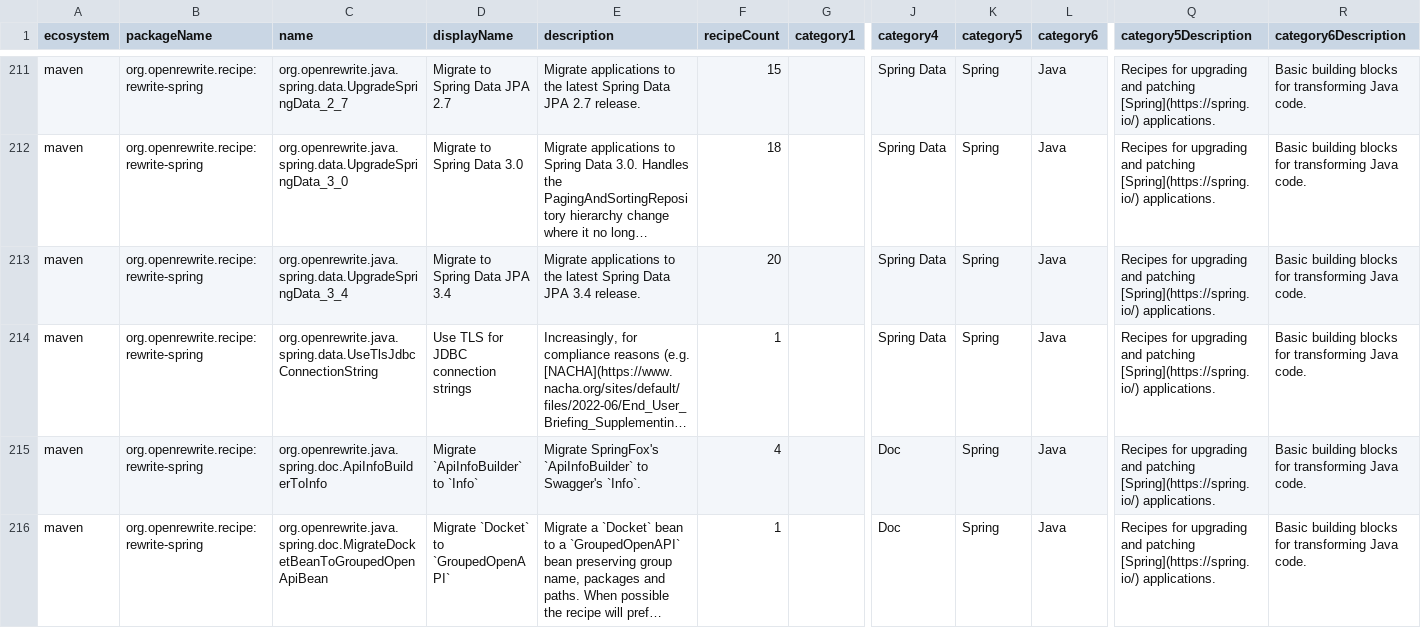
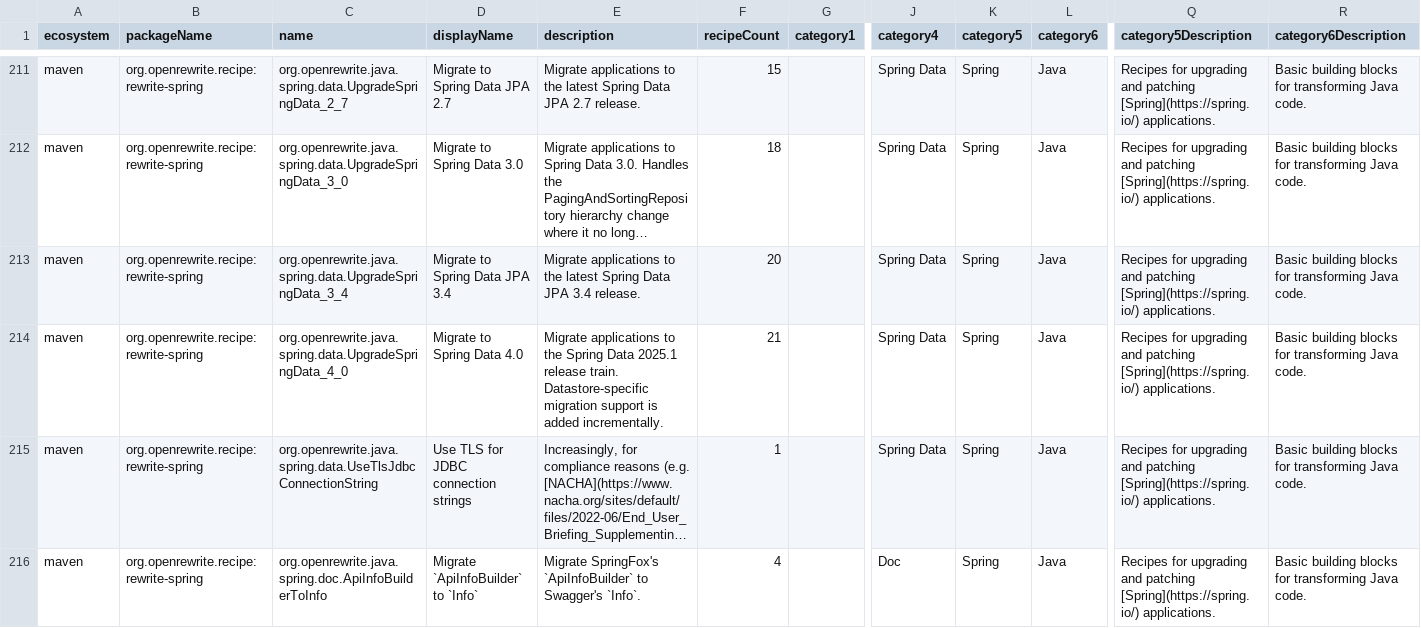
Before and after one commit to openrewrite/rewrite-spring, a CSV file: src/main/resources/META-INF/rewrite/recipes.csv, drawn as a sheet; only a part is shown, gaps mark what is left out; the shorter side is filled out with more unchanged rows; long unchanged cells end in …; rows hold the shown columns only; the diff names each change by its address in the sheet, - before the commit and + after, or states it on an @@ line.

Commit message:
Introduce Spring Data 4 migration foundation (#1087)
* Introduce Spring Data 4 migration foundation

* Test Spring Data 4 composite chaining

* Update recipes.csv

```diff
--- a/src/main/resources/META-INF/rewrite/recipes.csv
+++ b/src/main/resources/META-INF/rewrite/recipes.csv
+row 214: maven | org.openrewrite.recipe:rewrite-spring | org.openrewrite.java.spring.data.UpgradeSpringData_4_0 | Migrate to Spring Data 4.0 | Migrate applications to the Spring Data 2025.1 release train. Datastore-specific migration support is added incrementally. | 21 |  | Spring Data | Spring | Java | Recipes for upgrading and patching [Spring](https://spring.io/) applications. | Basic building blocks for transforming Java code.
```
Also changed, not shown: 2 other files.
